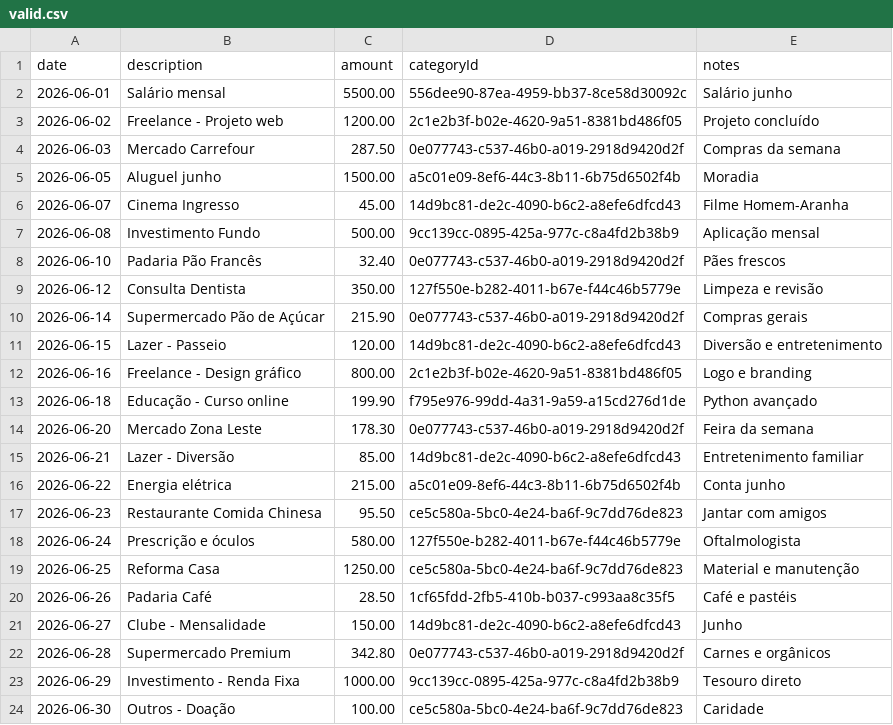
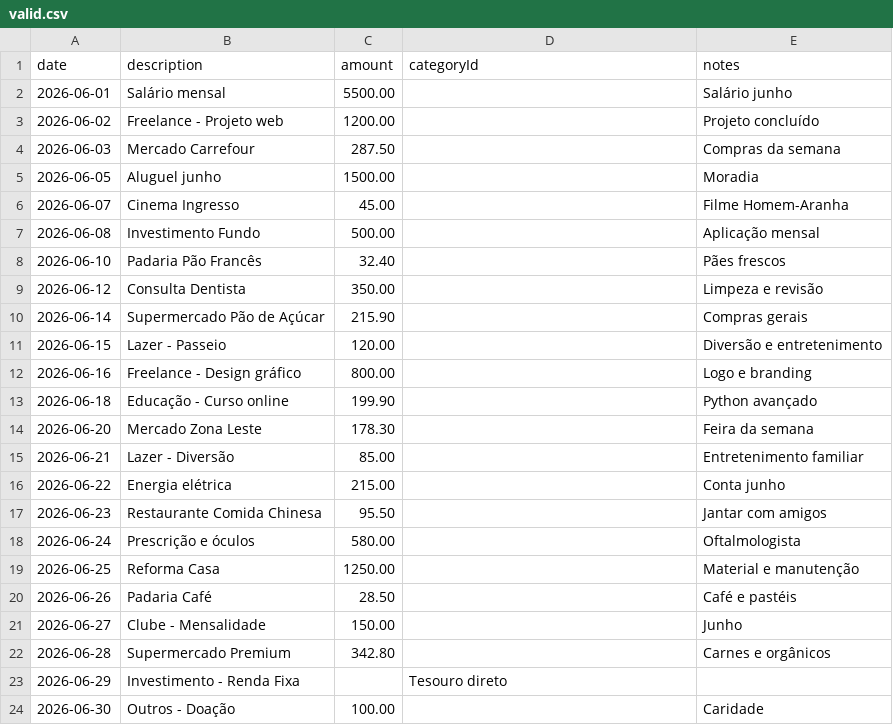
Before and after one commit to Battisti-Daniel/Personal-Finance-Manager, a CSV file: valid.csv, drawn as a sheet.

Commit message:
fix: update valid.csv to remove categoryId and ensure proper formatting

```diff
--- a/valid.csv
+++ b/valid.csv
@@ -1,24 +1,24 @@
 date,description,amount,categoryId,notes
-2026-06-01,Salário mensal,5500.00,556dee90-87ea-4959-bb37-8ce58d30092c,Salário junho
-2026-06-02,Freelance - Projeto web,1200.00,2c1e2b3f-b02e-4620-9a51-8381bd486f05,Projeto concluído
-2026-06-03,Mercado Carrefour,287.50,0e077743-c537-46b0-a019-2918d9420d2f,Compras da semana
-2026-06-05,Aluguel junho,1500.00,a5c01e09-8ef6-44c3-8b11-6b75d6502f4b,Moradia
-2026-06-07,Cinema Ingresso,45.00,14d9bc81-de2c-4090-b6c2-a8efe6dfcd43,Filme Homem-Aranha
-2026-06-08,Investimento Fundo,500.00,9cc139cc-0895-425a-977c-c8a4fd2b38b9,Aplicação mensal
-2026-06-10,Padaria Pão Francês,32.40,0e077743-c537-46b0-a019-2918d9420d2f,Pães frescos
-2026-06-12,Consulta Dentista,350.00,127f550e-b282-4011-b67e-f44c46b5779e,Limpeza e revisão
-2026-06-14,Supermercado Pão de Açúcar,215.90,0e077743-c537-46b0-a019-2918d9420d2f,Compras gerais
-2026-06-15,Lazer - Passeio,120.00,14d9bc81-de2c-4090-b6c2-a8efe6dfcd43,Diversão e entretenimento
-2026-06-16,Freelance - Design gráfico,800.00,2c1e2b3f-b02e-4620-9a51-8381bd486f05,Logo e branding
-2026-06-18,Educação - Curso online,199.90,f795e976-99dd-4a31-9a59-a15cd276d1de,Python avançado
-2026-06-20,Mercado Zona Leste,178.30,0e077743-c537-46b0-a019-2918d9420d2f,Feira da semana
-2026-06-21,Lazer - Diversão,85.00,14d9bc81-de2c-4090-b6c2-a8efe6dfcd43,Entretenimento familiar
-2026-06-22,Energia elétrica,215.00,a5c01e09-8ef6-44c3-8b11-6b75d6502f4b,Conta junho
-2026-06-23,Restaurante Comida Chinesa,95.50,ce5c580a-5bc0-4e24-ba6f-9c7dd76de823,Jantar com amigos
-2026-06-24,Prescrição e óculos,580.00,127f550e-b282-4011-b67e-f44c46b5779e,Oftalmologista
-2026-06-25,Reforma Casa,1250.00,ce5c580a-5bc0-4e24-ba6f-9c7dd76de823,Material e manutenção
-2026-06-26,Padaria Café,28.50,1cf65fdd-2fb5-410b-b037-c993aa8c35f5,Café e pastéis
-2026-06-27,Clube - Mensalidade,150.00,14d9bc81-de2c-4090-b6c2-a8efe6dfcd43,Junho
-2026-06-28,Supermercado Premium,342.80,0e077743-c537-46b0-a019-2918d9420d2f,Carnes e orgânicos
-2026-06-29,Investimento - Renda Fixa,1000.00,9cc139cc-0895-425a-977c-c8a4fd2b38b9,Tesouro direto
-2026-06-30,Outros - Doação,100.00,ce5c580a-5bc0-4e24-ba6f-9c7dd76de823,Caridade
+2026-06-01,Salário mensal,5500.00,"",Salário junho
+2026-06-02,Freelance - Projeto web,1200.00,"",Projeto concluído
+2026-06-03,Mercado Carrefour,287.50,"",Compras da semana
+2026-06-05,Aluguel junho,1500.00,"",Moradia
+2026-06-07,Cinema Ingresso,45.00,"",Filme Homem-Aranha
+2026-06-08,Investimento Fundo,500.00,"",Aplicação mensal
+2026-06-10,Padaria Pão Francês,32.40,"",Pães frescos
+2026-06-12,Consulta Dentista,350.00,"",Limpeza e revisão
+2026-06-14,Supermercado Pão de Açúcar,215.90,"",Compras gerais
+2026-06-15,Lazer - Passeio,120.00,"",Diversão e entretenimento
+2026-06-16,Freelance - Design gráfico,800.00,"",Logo e branding
+2026-06-18,Educação - Curso online,199.90,"",Python avançado
+2026-06-20,Mercado Zona Leste,178.30,"",Feira da semana
+2026-06-21,Lazer - Diversão,85.00,"",Entretenimento familiar
+2026-06-22,Energia elétrica,215.00,"",Conta junho
+2026-06-23,Restaurante Comida Chinesa,95.50,"",Jantar com amigos
+2026-06-24,Prescrição e óculos,580.00,"",Oftalmologista
+2026-06-25,Reforma Casa,1250.00,"",Material e manutenção
+2026-06-26,Padaria Café,28.50,"",Café e pastéis
+2026-06-27,Clube - Mensalidade,150.00,"",Junho
+2026-06-28,Supermercado Premium,342.80,"",Carnes e orgânicos
+2026-06-29,Investimento - Renda Fixa,"",Tesouro direto
+2026-06-30,Outros - Doação,100.00,"",Caridade
```
Also changed, not shown: 2 other files.
